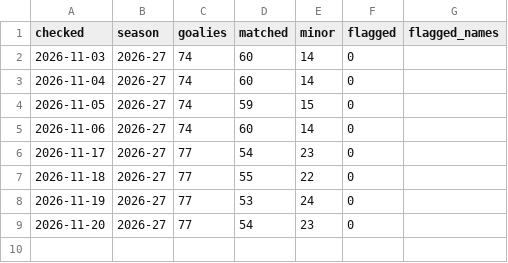
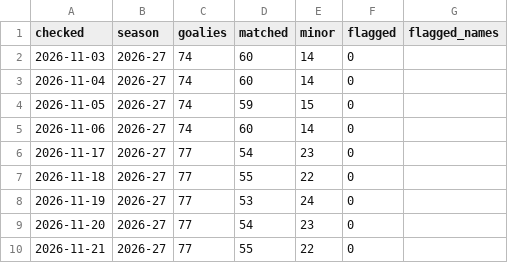
Before and after one commit to Goaltending-Journal/goaltendingjournal, a CSV file: data/checks/history.csv, drawn as a sheet.

```diff
--- a/data/checks/history.csv
+++ b/data/checks/history.csv
@@ -9 +9,2 @@ checked,season,goalies,matched,minor,flagged,flagged_names
 2026-11-20,2026-27,77,54,23,0,
+2026-11-21,2026-27,77,55,22,0,
```
Also changed, not shown: data/nst/goalies_20262027_5v5.csv, data/nst/goalies_20262027_all.csv, 8 other files.
